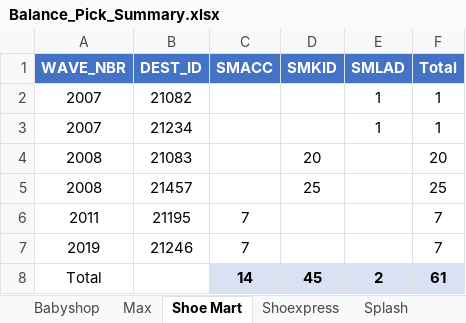
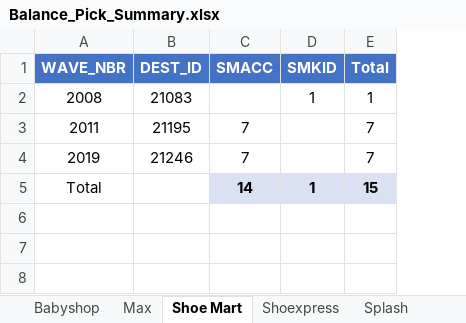
Before and after one commit to abs137/Balance-Pick, an Excel workbook: Balance_Pick_Summary.xlsx, sheet Shoe Mart, drawn as a sheet; values as stored, in another font and other column widths than the file's, no borders; removed rows and columns are numbered as before the commit, all else as after; the diff names each change by its address in the sheet, - before the commit and + after, or states it on an @@ line.

```diff
--- a/Balance_Pick_Summary.xlsx (sheet Shoe Mart)
+++ b/Balance_Pick_Summary.xlsx (sheet Shoe Mart)
-column E (SMLAD), row 8: 2
-row 2: 2007 | 21082 |  |  | 1 | 1
-row 3: 2007 | 21234 |  |  | 1 | 1
-D2 (SMKID): 20
+D2 (SMKID): 1
-E2 (Total): 20
+E2 (Total): 1
-row 5: 2008 | 21457 |  | 25 |  | 25
-D5 (SMKID): 45
+D5 (SMKID): 1
-E5 (Total): 61
+E5 (Total): 15
```
Also changed, not shown: sheet Max, sheet Splash, sheet Babyshop.
